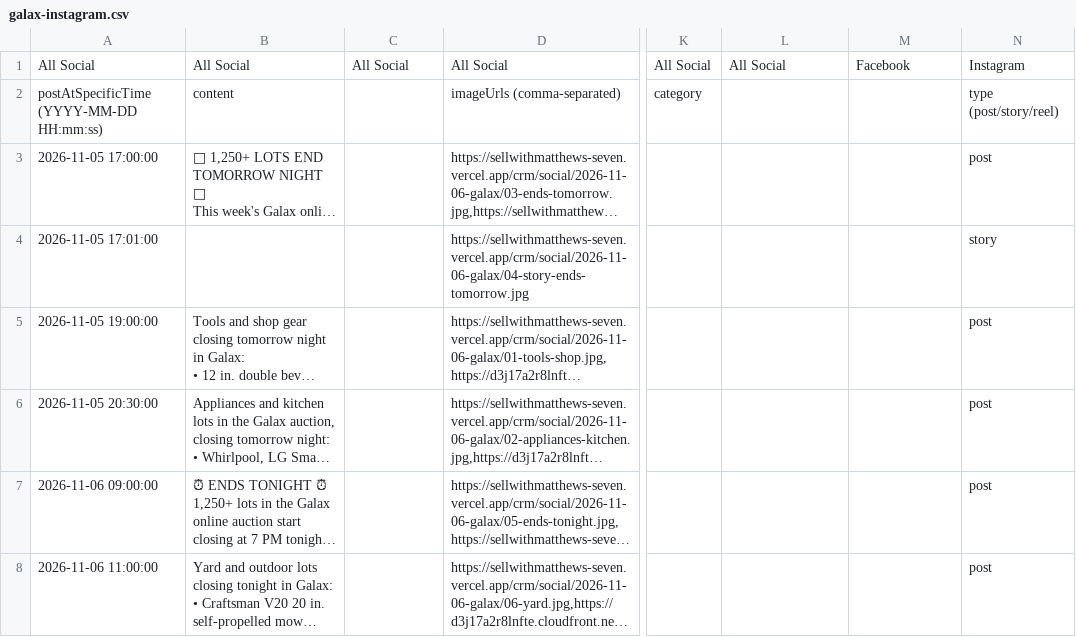
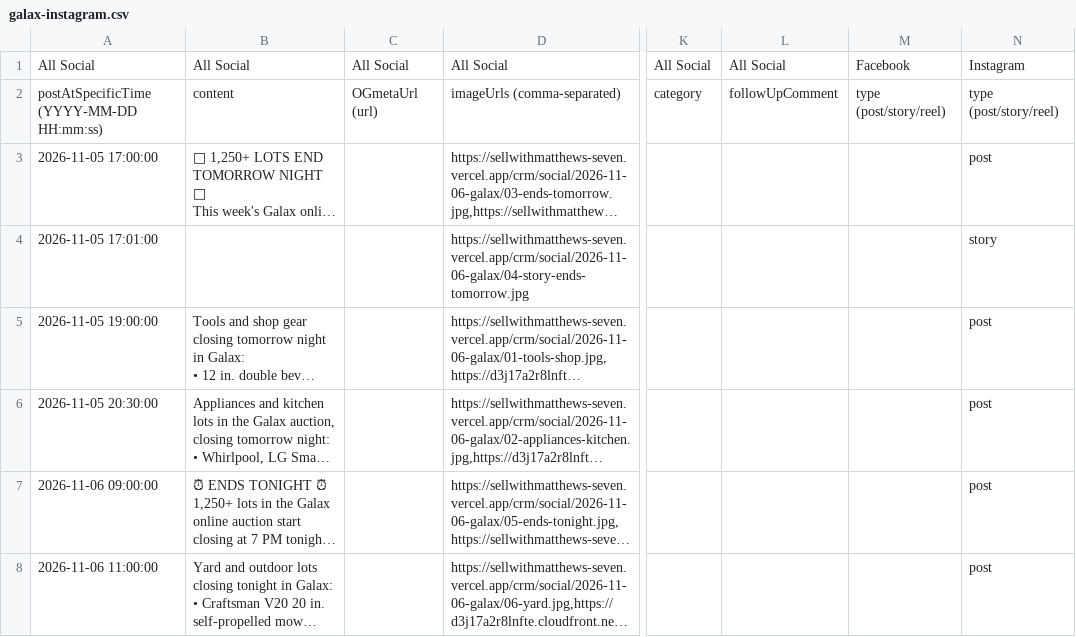
Before and after one commit to slaraviere/sellwithmatthews, a CSV file: social/2026-11-06-galax/galax-instagram.csv, drawn as a sheet; only a part is shown, gaps mark what is left out; long unchanged cells end in …; the diff names each change by its address in the sheet, - before the commit and + after, or states it on an @@ line.

```diff
--- a/social/2026-11-06-galax/galax-instagram.csv
+++ b/social/2026-11-06-galax/galax-instagram.csv
-C2: (empty)
+C2: OGmetaUrl (url)
-L2: (empty)
+L2: followUpComment
-M2: (empty)
+M2: type (post/story/reel)
```
Also changed, not shown: social/2026-11-06-galax/galax-facebook.csv.
